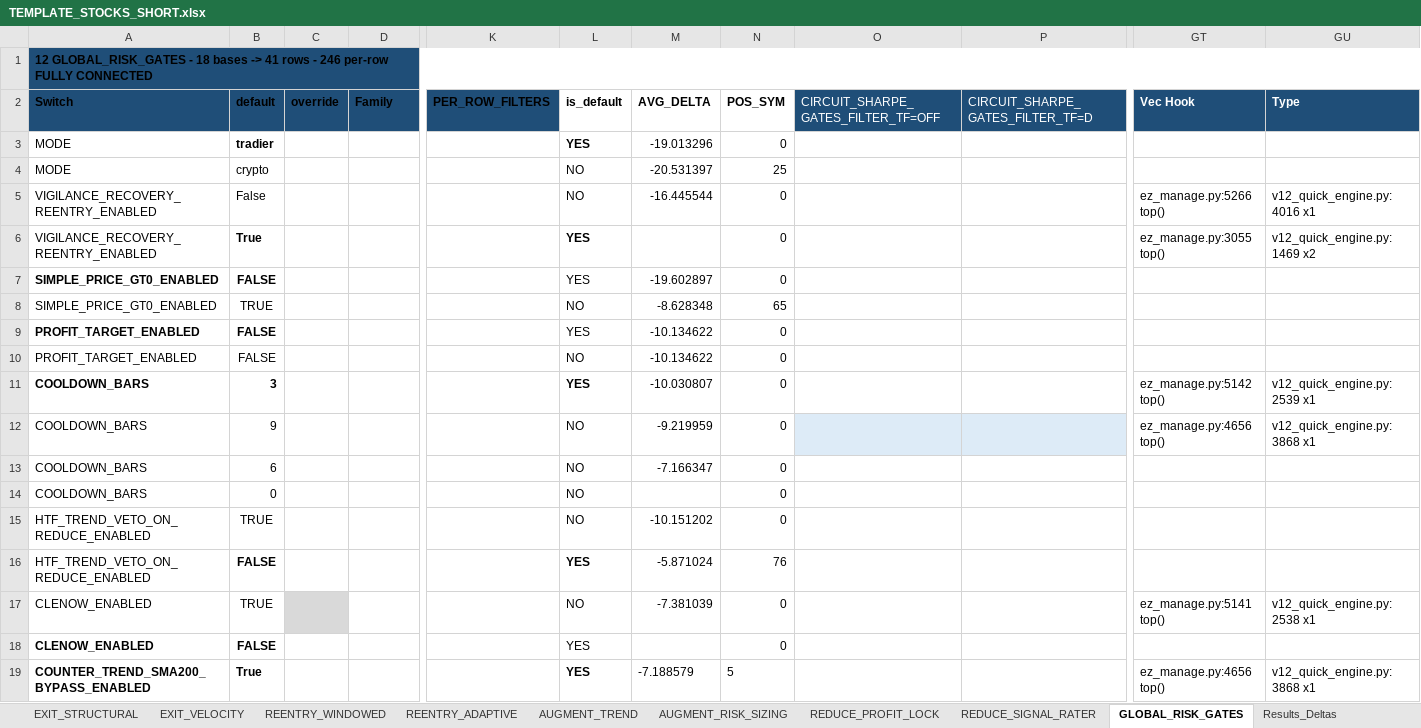
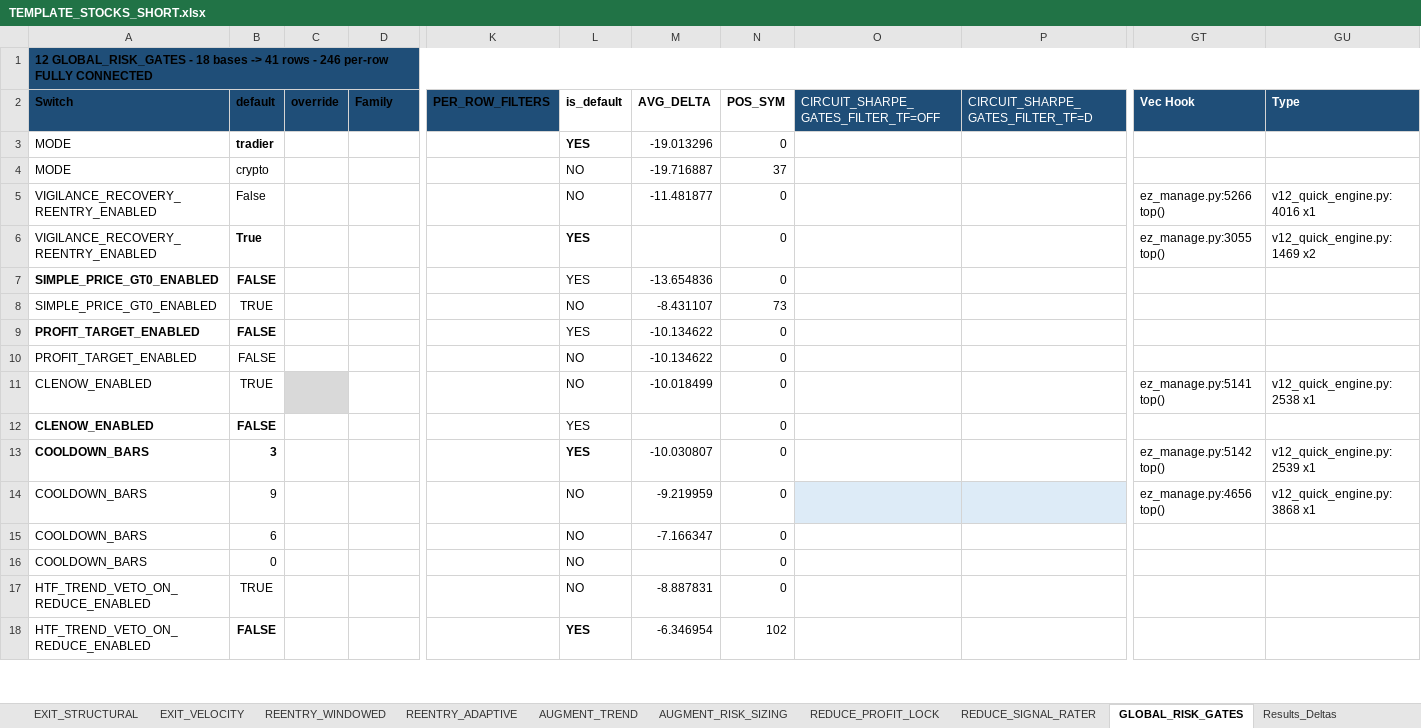
Before and after one commit to nielsvip/binance-sandbox, an Excel workbook: SPREADSHEETS/TEMPLATE_FINAL_NORM/TEMPLATE_STOCKS_SHORT.xlsx, sheet GLOBAL_RISK_GATES, drawn as a sheet; only a part is shown, gaps mark what is left out; values as stored, in another font and other column widths than the file's, no borders; removed rows and columns are numbered as before the commit, all else as after; rows hold the shown columns only; the diff covers the shown part only; the diff names each change by its address in the sheet, - before the commit and + after, or states it on an @@ line.

```diff
--- a/SPREADSHEETS/TEMPLATE_FINAL_NORM/TEMPLATE_STOCKS_SHORT.xlsx (sheet GLOBAL_RISK_GATES)
+++ b/SPREADSHEETS/TEMPLATE_FINAL_NORM/TEMPLATE_STOCKS_SHORT.xlsx (sheet GLOBAL_RISK_GATES)
-M4: -20.531397
+M4: -19.716887
-N4: 25
+N4: 37
-M5: -16.445544
+M5: -11.481877
-M7: -19.602897
+M7: -13.654836
-M8: -8.628348
+M8: -8.431107
-N8: 65
+N8: 73
+row 11: CLENOW_ENABLED | TRUE |  |  |  | NO | -10.018499 | 0 |  |  | ez_manage.py:5141 top() | v12_quick_engine.py:2538 x1
@@ row 18 moved to row 12: CLENOW_ENABLED @@
-M17: -10.151202
+M17: -8.887831
-M18: -5.871024
+M18: -6.346954
-N18: 76
+N18: 102
-row 17: CLENOW_ENABLED | TRUE |  |  |  | NO | -7.381039 | 0 |  |  | ez_manage.py:5141 top() | v12_quick_engine.py:2538 x1
-row 19: COUNTER_TREND_SMA200_BYPASS_ENABLED | True |  |  |  | YES | -7.188579 | 5 |  |  | ez_manage.py:4656 top() | v12_quick_engine.py:3868 x1
```
Also changed, not shown: other rows of this sheet, sheet ENTRY_REVERSAL_BOUNCE, sheet EXIT_VELOCITY, sheet EXIT_STRUCTURAL, sheet REENTRY_WINDOWED, sheet ENTRY_BREAKOUT_CHANNEL, sheet REDUCE_PROFIT_LOCK, 6 more sheets, 29 other files.
